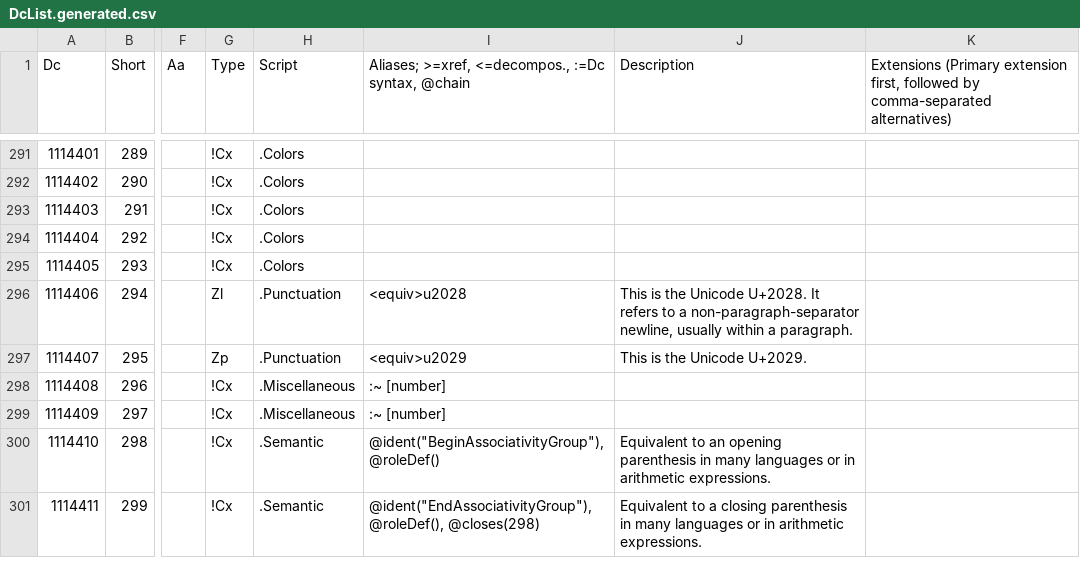
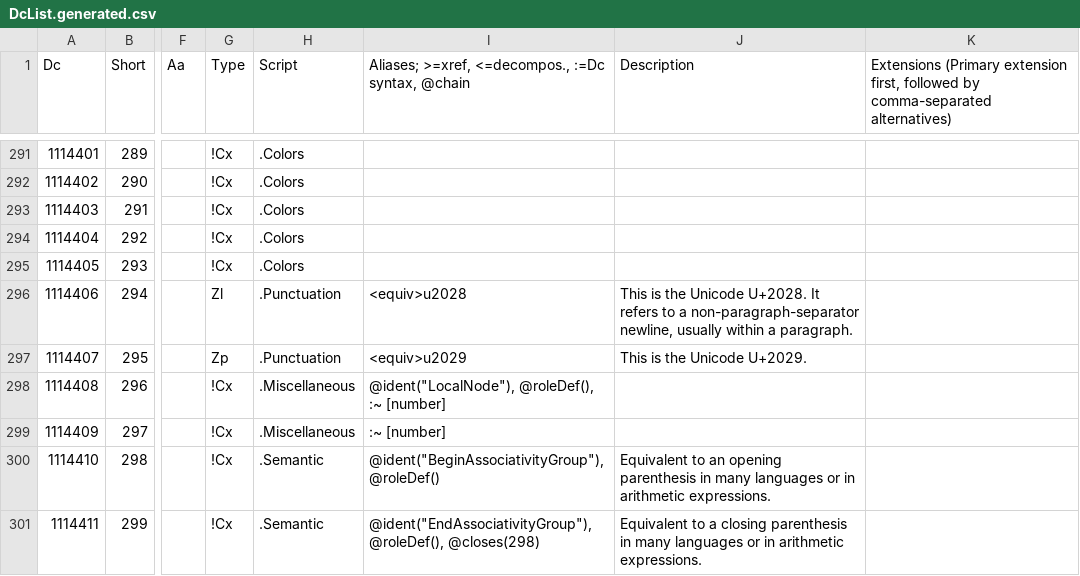
Before and after one commit to collectivetoolbox/collectivetoolbox, a CSV file: src/formats/dcdata/data/DcList.generated.csv, drawn as a sheet; only a part is shown, gaps mark what is left out; the diff names each change by its address in the sheet, - before the commit and + after, or states it on an @@ line.

```diff
--- a/src/formats/dcdata/data/DcList.generated.csv
+++ b/src/formats/dcdata/data/DcList.generated.csv
-I298: :~ [number]
+I298: @ident("LocalNode"), @roleDef(), :~ [number]
```
Also changed, not shown: src/formats/dcdata/data/categories/miscellaneous.csv, 7 other files.
